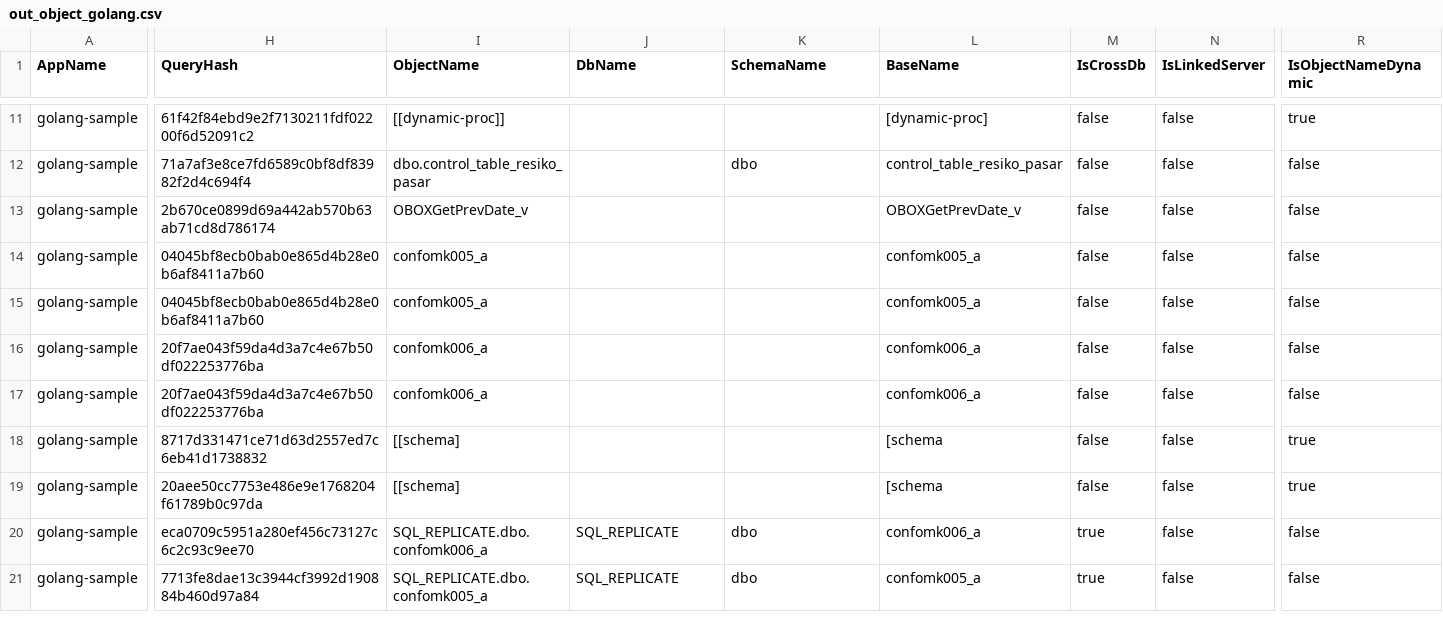
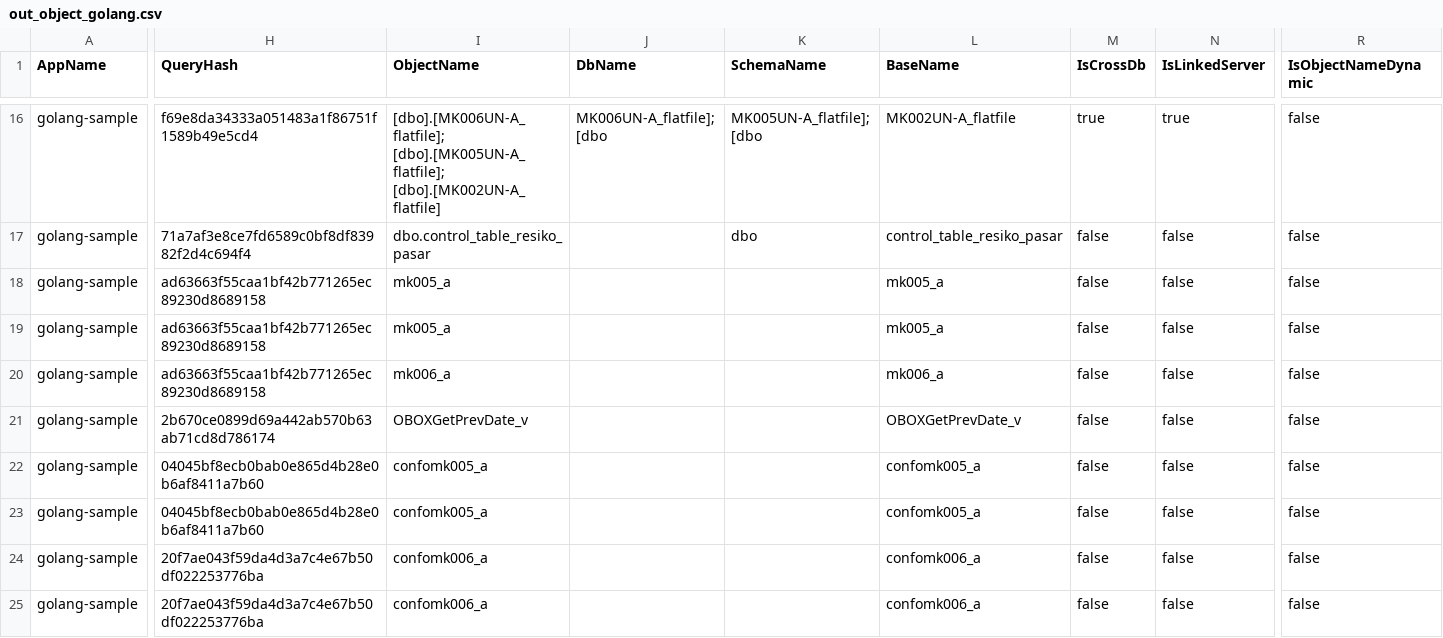
Before and after one commit to alkahfi6/code_sql_scan, a CSV file: out_object_golang.csv, drawn as a sheet; only a part is shown, gaps mark what is left out; the shorter side is filled out with more unchanged rows; addresses are those after the commit; rows hold the shown columns only; ↵ is a line break in a cell; the diff covers the shown part only; the diff names each change by its address in the sheet, - before the commit and + after, or states it on an @@ line.

Commit message:
Improve Go static query classification and SP metadata

```diff
--- a/out_object_golang.csv
+++ b/out_object_golang.csv
-H16 (QueryHash): 61f42f84ebd9e2f7130211fdf02200f6d52091c2
+H16 (QueryHash): f69e8da34333a051483a1f86751f1589b49e5cd4
-I16 (ObjectName): [[dynamic-proc]]
+I16 (ObjectName): [dbo].[MK006UN-A_flatfile]; ↵ [dbo].[MK005UN-A_flatfile]; ↵ [dbo].[MK002UN-A_flatfile]
-J16 (DbName): (empty)
+J16 (DbName): MK006UN-A_flatfile]; ↵ [dbo
-K16 (SchemaName): (empty)
+K16 (SchemaName): MK005UN-A_flatfile]; ↵ [dbo
-L16 (BaseName): [dynamic-proc]
+L16 (BaseName): MK002UN-A_flatfile
-M16 (IsCrossDb): false
+M16 (IsCrossDb): true
-N16 (IsLinkedServer): false
+N16 (IsLinkedServer): true
-R16 (IsObjectNameDynamic): true
+R16 (IsObjectNameDynamic): false
+row 18: golang-sample | ad63663f55caa1bf42b771265ec89230d8689158 | mk005_a |  |  | mk005_a | false | false | false
+row 19: golang-sample | ad63663f55caa1bf42b771265ec89230d8689158 | mk005_a |  |  | mk005_a | false | false | false
+row 20: golang-sample | ad63663f55caa1bf42b771265ec89230d8689158 | mk006_a |  |  | mk006_a | false | false | false
```
Also changed, not shown: 5 added rows and 28 edited cells elsewhere in this file, out_query_golang.csv, 2 other files.
